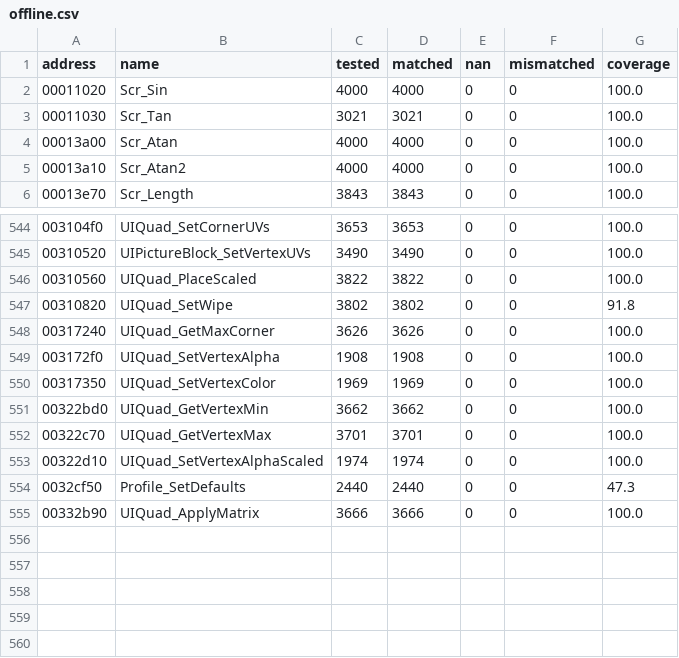
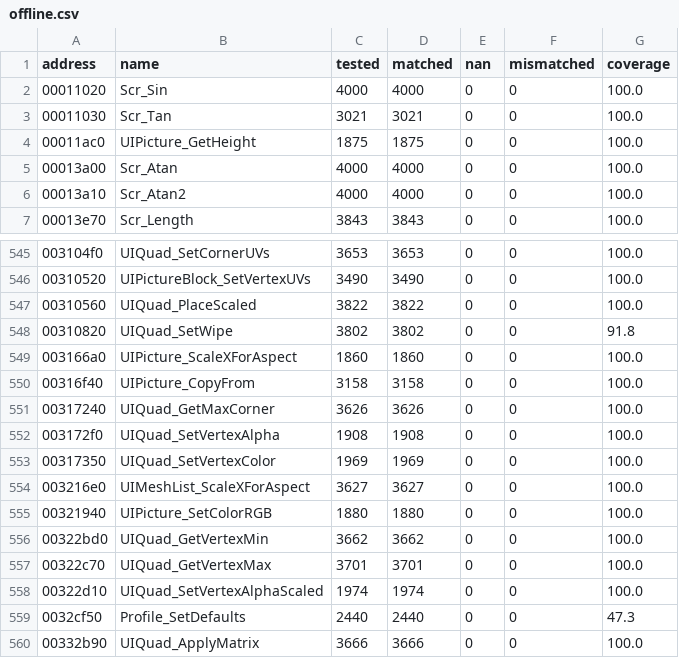
Before and after one commit to SmokeDoggy044/CoD2-BRO-Decomp, a CSV file: tools/data/offline.csv, drawn as a sheet; only a part is shown, gaps mark what is left out; the diff names each change by its address in the sheet, - before the commit and + after, or states it on an @@ line.

```diff
--- a/tools/data/offline.csv
+++ b/tools/data/offline.csv
+row 4: 00011ac0 | UIPicture_GetHeight | 1875 | 1875 | 0 | 0 | 100.0
+row 549: 003166a0 | UIPicture_ScaleXForAspect | 1860 | 1860 | 0 | 0 | 100.0
+row 550: 00316f40 | UIPicture_CopyFrom | 3158 | 3158 | 0 | 0 | 100.0
+row 554: 003216e0 | UIMeshList_ScaleXForAspect | 3627 | 3627 | 0 | 0 | 100.0
+row 555: 00321940 | UIPicture_SetColorRGB | 1880 | 1880 | 0 | 0 | 100.0
```
Also changed, not shown: tools/data/functions.csv, 4 other files.
